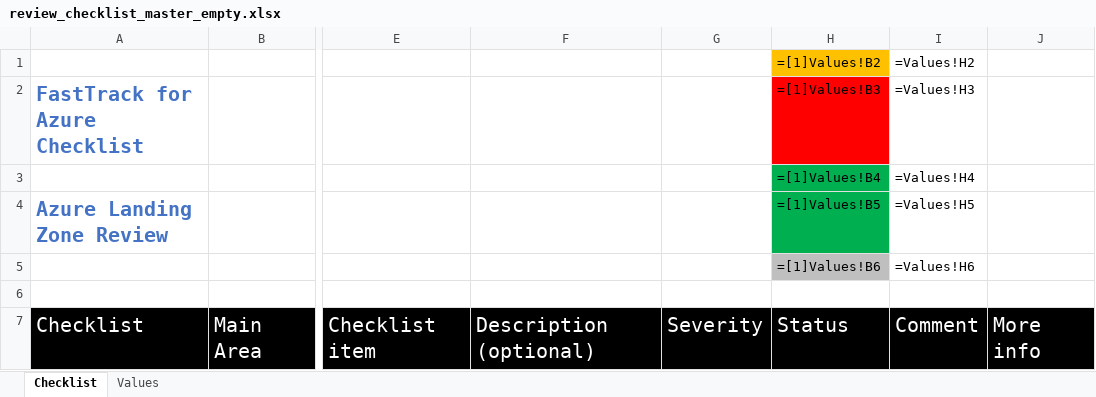
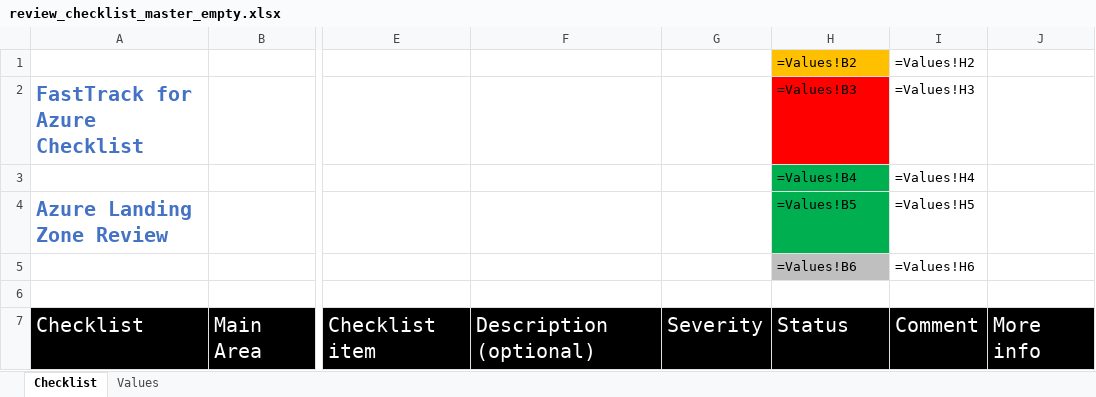
Before and after one commit to Azure/review-checklists, an Excel workbook: spreadsheet/macrofree/review_checklist_master_empty.xlsx, sheet Checklist, drawn as a sheet; only a part is shown, gaps mark what is left out; values as stored, in another font and other column widths than the file's, no borders; formulas are shown in place of their values; conditional formats not drawn; the diff names each change by its address in the sheet, - before the commit and + after, or states it on an @@ line.

Commit message:
fixed bug

```diff
--- a/spreadsheet/macrofree/review_checklist_master_empty.xlsx (sheet Checklist)
+++ b/spreadsheet/macrofree/review_checklist_master_empty.xlsx (sheet Checklist)
-H1: =[1]Values!B2
+H1: =Values!B2
-H2: =[1]Values!B3
+H2: =Values!B3
-H3: =[1]Values!B4
+H3: =Values!B4
-H4: =[1]Values!B5
+H4: =Values!B5
-H5: =[1]Values!B6
+H5: =Values!B6
```
